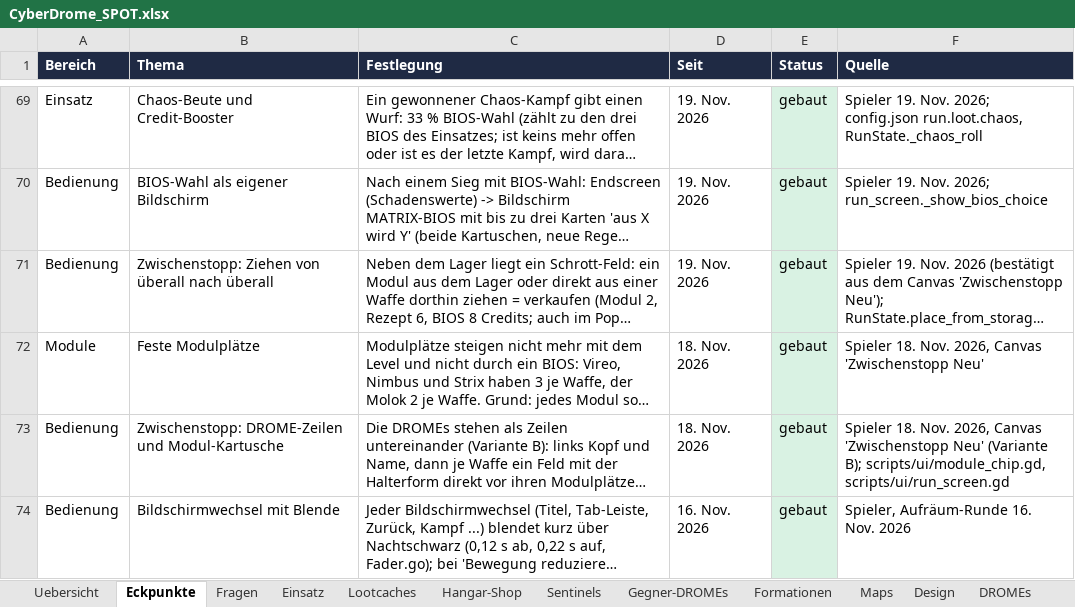
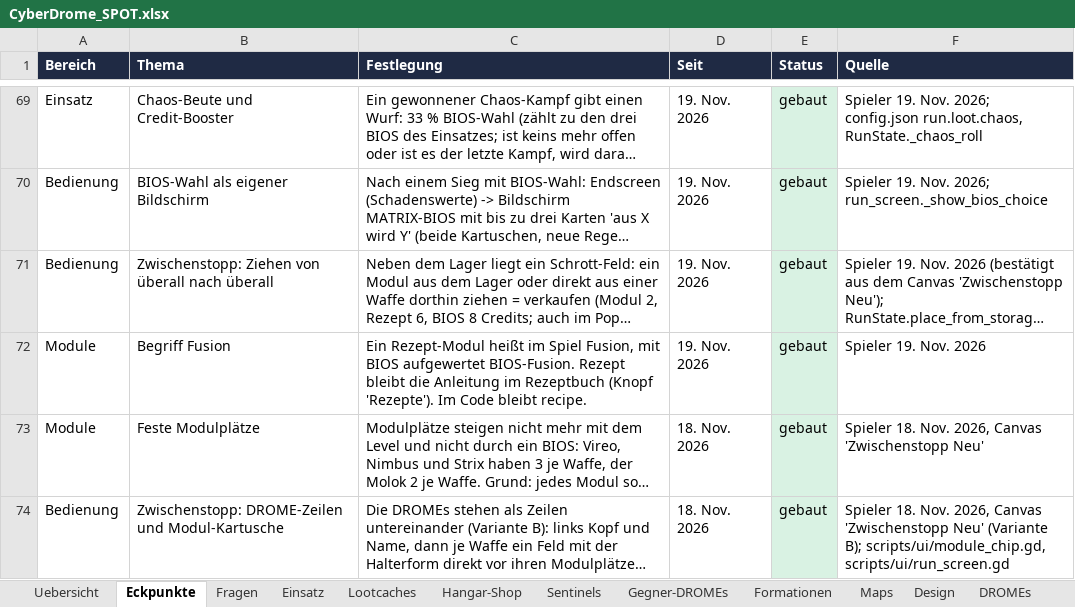
Before and after one commit to Longuspong/CyberDrome, an Excel workbook: docs/spot/CyberDrome_SPOT.xlsx, sheet Eckpunkte, drawn as a sheet; only a part is shown, gaps mark what is left out; the shorter side is filled out with more unchanged rows; long unchanged cells end in …; values as stored, in another font and other column widths than the file's, no borders; the diff names each change by its address in the sheet, - before the commit and + after, or states it on an @@ line.

```diff
--- a/docs/spot/CyberDrome_SPOT.xlsx (sheet Eckpunkte)
+++ b/docs/spot/CyberDrome_SPOT.xlsx (sheet Eckpunkte)
+row 72: Module | Begriff Fusion | Ein Rezept-Modul heißt im Spiel Fusion, mit BIOS aufgewertet BIOS-Fusion. Rezept bleibt die Anleitung im Rezeptbuch (Knopf 'Rezepte'). Im Code bleibt recipe. | 19. Nov. 2026 | gebaut | Spieler 19. Nov. 2026
```
Also changed, not shown: sheet Glossar, 7 other files.
